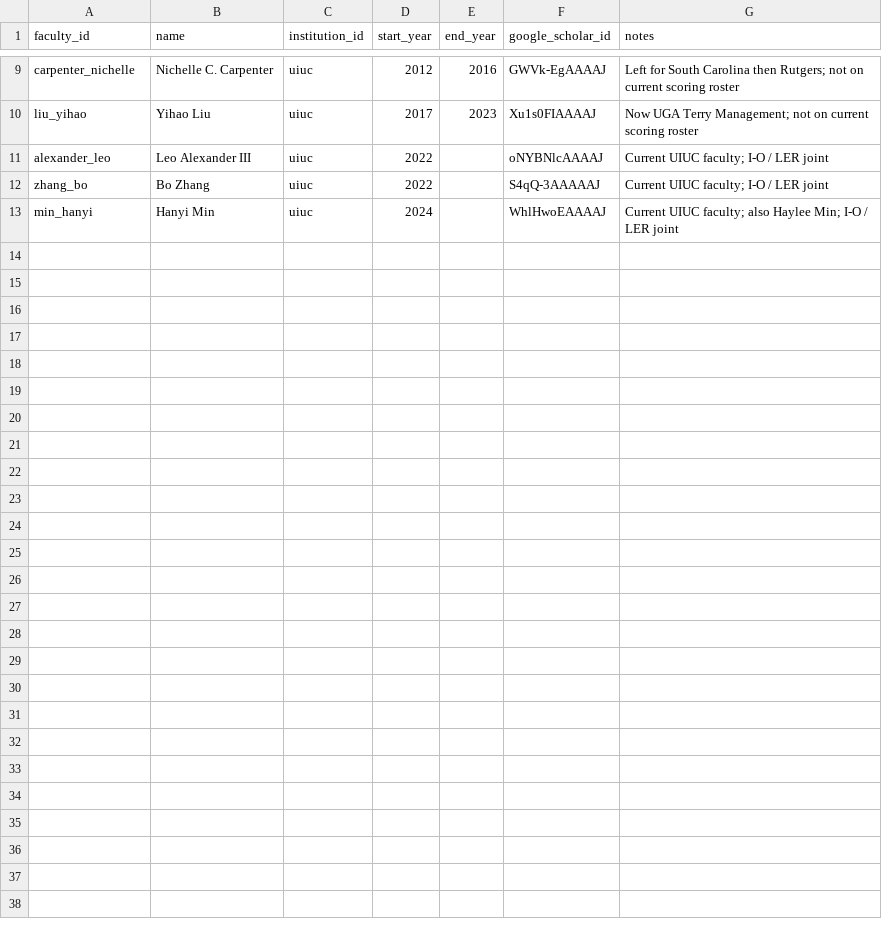
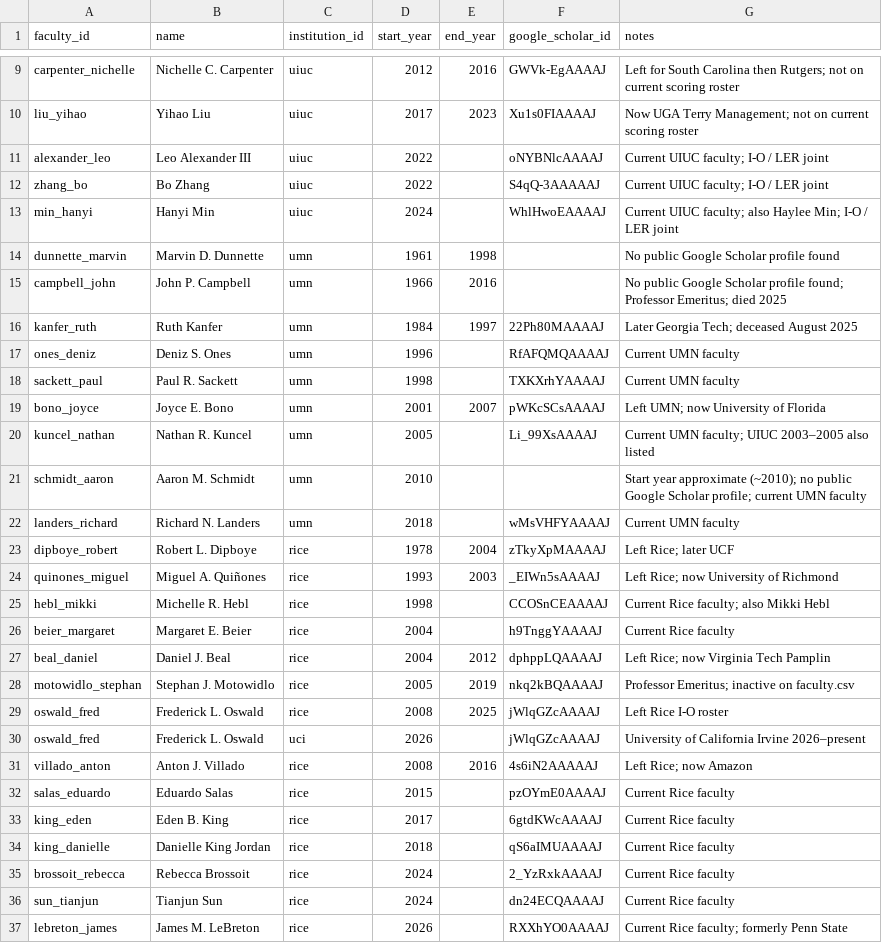
Before and after one commit to wpengda/IO-PYSCH-RANKINGS, a CSV file: data/faculty_appointments.csv, drawn as a sheet; only a part is shown, gaps mark what is left out; the diff names each change by its address in the sheet, - before the commit and + after, or states it on an @@ line.

```diff
--- a/data/faculty_appointments.csv
+++ b/data/faculty_appointments.csv
+row 14: dunnette_marvin | Marvin D. Dunnette | umn | 1961 | 1998 |  | No public Google Scholar profile found
+row 15: campbell_john | John P. Campbell | umn | 1966 | 2016 |  | No public Google Scholar profile found; Professor Emeritus; died 2025
+row 16: kanfer_ruth | Ruth Kanfer | umn | 1984 | 1997 | 22Ph80MAAAAJ | Later Georgia Tech; deceased August 2025
+row 17: ones_deniz | Deniz S. Ones | umn | 1996 |  | RfAFQMQAAAAJ | Current UMN faculty
+row 18: sackett_paul | Paul R. Sackett | umn | 1998 |  | TXKXrhYAAAAJ | Current UMN faculty
+row 19: bono_joyce | Joyce E. Bono | umn | 2001 | 2007 | pWKcSCsAAAAJ | Left UMN; now University of Florida
+row 20: kuncel_nathan | Nathan R. Kuncel | umn | 2005 |  | Li_99XsAAAAJ | Current UMN faculty; UIUC 2003–2005 also listed
+row 21: schmidt_aaron | Aaron M. Schmidt | umn | 2010 |  |  | Start year approximate (~2010); no public Google Scholar profile; current UMN faculty
+row 22: landers_richard | Richard N. Landers | umn | 2018 |  | wMsVHFYAAAAJ | Current UMN faculty
+row 23: dipboye_robert | Robert L. Dipboye | rice | 1978 | 2004 | zTkyXpMAAAAJ | Left Rice; later UCF
+row 24: quinones_miguel | Miguel A. Quiñones | rice | 1993 | 2003 | _EIWn5sAAAAJ | Left Rice; now University of Richmond
+row 25: hebl_mikki | Michelle R. Hebl | rice | 1998 |  | CCOSnCEAAAAJ | Current Rice faculty; also Mikki Hebl
+row 26: beier_margaret | Margaret E. Beier | rice | 2004 |  | h9TnggYAAAAJ | Current Rice faculty
+row 27: beal_daniel | Daniel J. Beal | rice | 2004 | 2012 | dphppLQAAAAJ | Left Rice; now Virginia Tech Pamplin
+row 28: motowidlo_stephan | Stephan J. Motowidlo | rice | 2005 | 2019 | nkq2kBQAAAAJ | Professor Emeritus; inactive on faculty.csv
+row 29: oswald_fred | Frederick L. Oswald | rice | 2008 | 2025 | jWlqGZcAAAAJ | Left Rice I-O roster
+row 30: oswald_fred | Frederick L. Oswald | uci | 2026 |  | jWlqGZcAAAAJ | University of California Irvine 2026–present
+row 31: villado_anton | Anton J. Villado | rice | 2008 | 2016 | 4s6iN2AAAAAJ | Left Rice; now Amazon
+row 32: salas_eduardo | Eduardo Salas | rice | 2015 |  | pzOYmE0AAAAJ | Current Rice faculty
+row 33: king_eden | Eden B. King | rice | 2017 |  | 6gtdKWcAAAAJ | Current Rice faculty
+row 34: king_danielle | Danielle King Jordan | rice | 2018 |  | qS6aIMUAAAAJ | Current Rice faculty
+row 35: brossoit_rebecca | Rebecca Brossoit | rice | 2024 |  | 2_YzRxkAAAAJ | Current Rice faculty
+row 36: sun_tianjun | Tianjun Sun | rice | 2024 |  | dn24ECQAAAAJ | Current Rice faculty
+row 37: lebreton_james | James M. LeBreton | rice | 2026 |  | RXXhYO0AAAAJ | Current Rice faculty; formerly Penn State
```
Also changed, not shown: data/faculty.csv, data/google_scholar.csv, 13 other files.
